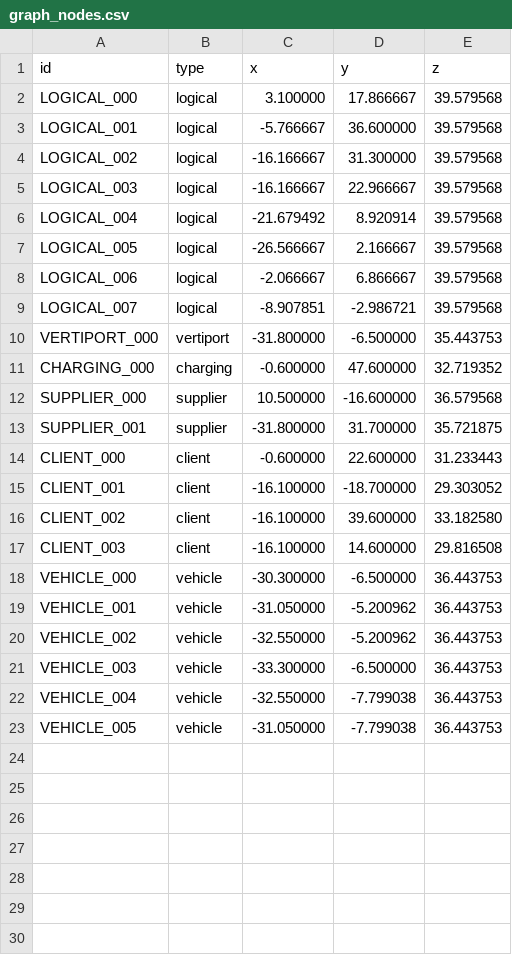
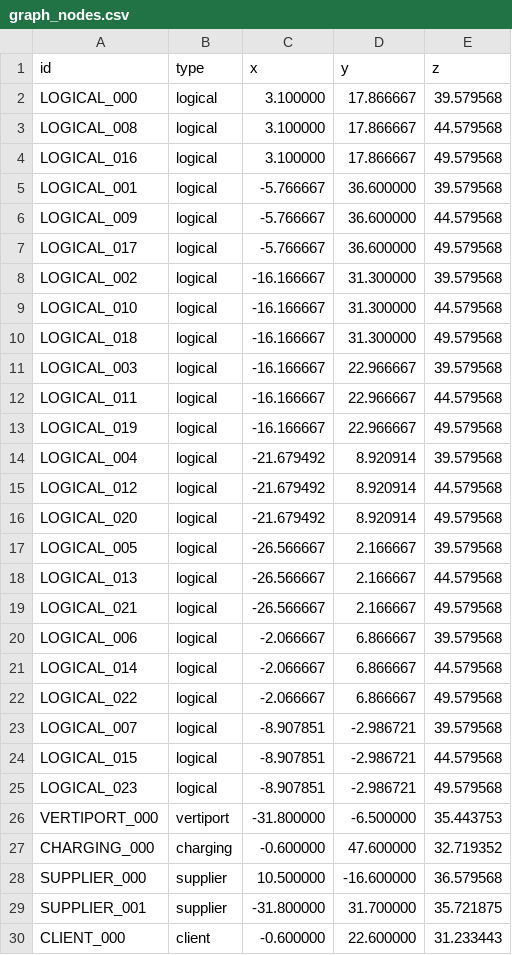
Before and after one commit to lacsed/MPSC-Hierarchical-UTM, a CSV file: scripts/gz_world_out/graph_nodes.csv, drawn as a sheet; only a part is shown; the shorter side is filled out with more unchanged rows.

```diff
--- a/scripts/gz_world_out/graph_nodes.csv
+++ b/scripts/gz_world_out/graph_nodes.csv
@@ -2,9 +2,25 @@ id,type,x,y,z
 LOGICAL_000,logical,3.100000,17.866667,39.579568
+LOGICAL_008,logical,3.100000,17.866667,44.579568
+LOGICAL_016,logical,3.100000,17.866667,49.579568
 LOGICAL_001,logical,-5.766667,36.600000,39.579568
+LOGICAL_009,logical,-5.766667,36.600000,44.579568
+LOGICAL_017,logical,-5.766667,36.600000,49.579568
 LOGICAL_002,logical,-16.166667,31.300000,39.579568
+LOGICAL_010,logical,-16.166667,31.300000,44.579568
+LOGICAL_018,logical,-16.166667,31.300000,49.579568
 LOGICAL_003,logical,-16.166667,22.966667,39.579568
+LOGICAL_011,logical,-16.166667,22.966667,44.579568
+LOGICAL_019,logical,-16.166667,22.966667,49.579568
 LOGICAL_004,logical,-21.679492,8.920914,39.579568
+LOGICAL_012,logical,-21.679492,8.920914,44.579568
+LOGICAL_020,logical,-21.679492,8.920914,49.579568
 LOGICAL_005,logical,-26.566667,2.166667,39.579568
+LOGICAL_013,logical,-26.566667,2.166667,44.579568
+LOGICAL_021,logical,-26.566667,2.166667,49.579568
 LOGICAL_006,logical,-2.066667,6.866667,39.579568
+LOGICAL_014,logical,-2.066667,6.866667,44.579568
+LOGICAL_022,logical,-2.066667,6.866667,49.579568
 LOGICAL_007,logical,-8.907851,-2.986721,39.579568
+LOGICAL_015,logical,-8.907851,-2.986721,44.579568
+LOGICAL_023,logical,-8.907851,-2.986721,49.579568
 VERTIPORT_000,vertiport,-31.800000,-6.500000,35.443753
```
Also changed, not shown: scripts/gz_world_out/graph_edges.csv, 12 other files.
